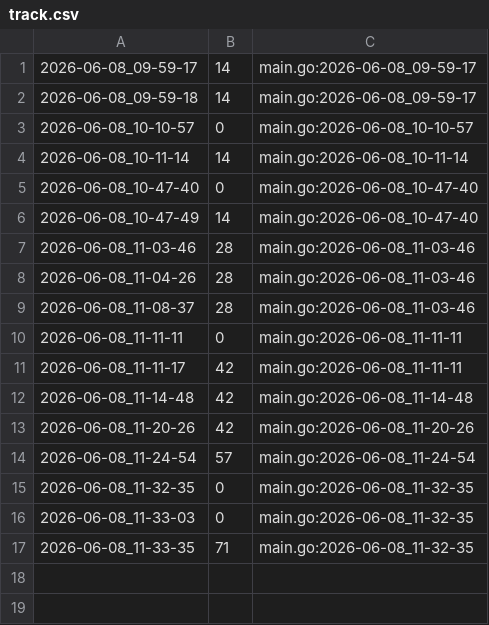
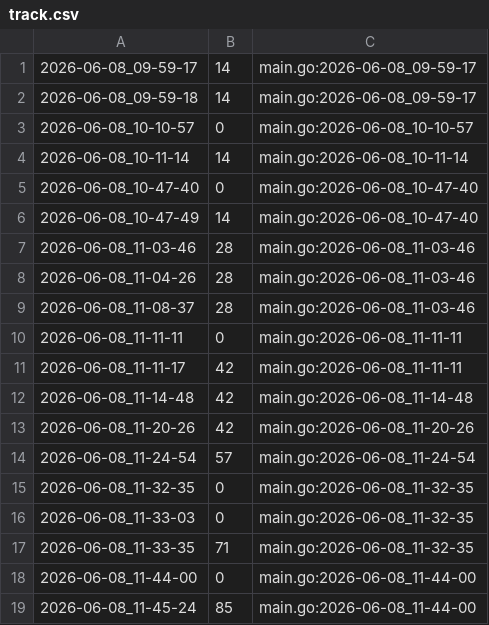
Before and after one commit to qxcode-course/ed-seg-bloco-a-jeniferrcarolinaa, a CSV file: .tko/track/ed@lista_d1/track.csv, drawn as a sheet; the diff names each change by its address in the sheet, - before the commit and + after, or states it on an @@ line.

Commit message:
lista_d1 teste 5 ok

```diff
--- a/.tko/track/ed@lista_d1/track.csv
+++ b/.tko/track/ed@lista_d1/track.csv
+row 18: 2026-06-08_11-44-00 | 0 | main.go:2026-06-08_11-44-00
+row 19: 2026-06-08_11-45-24 | 85 | main.go:2026-06-08_11-44-00
```
Also changed, not shown: 3 other files.
